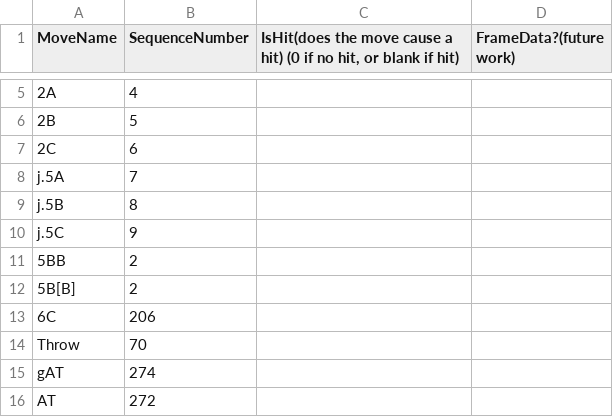
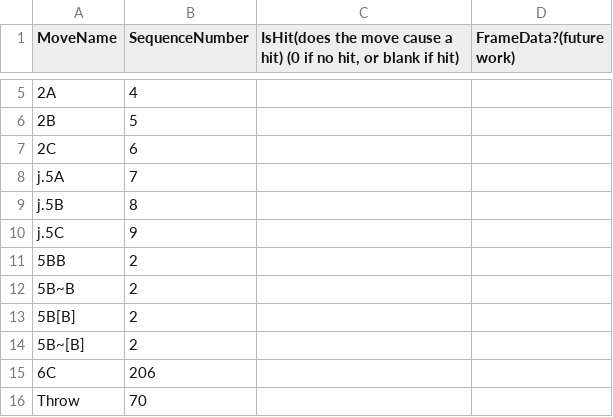
Before and after one commit to Rhekar/CCCasterWebsite, a CSV file: seqlists/C-Kouma.csv, drawn as a sheet; only a part is shown, gaps mark what is left out; the shorter side is filled out with more unchanged rows; the diff names each change by its address in the sheet, - before the commit and + after, or states it on an @@ line.

Commit message:
update seqlists

```diff
--- a/seqlists/C-Kouma.csv
+++ b/seqlists/C-Kouma.csv
+row 12: 5B~B | 2
+row 14: 5B~[B] | 2
```
Also changed, not shown: seqlists/F-Hime.csv, seqlists/H-Hime.csv.
